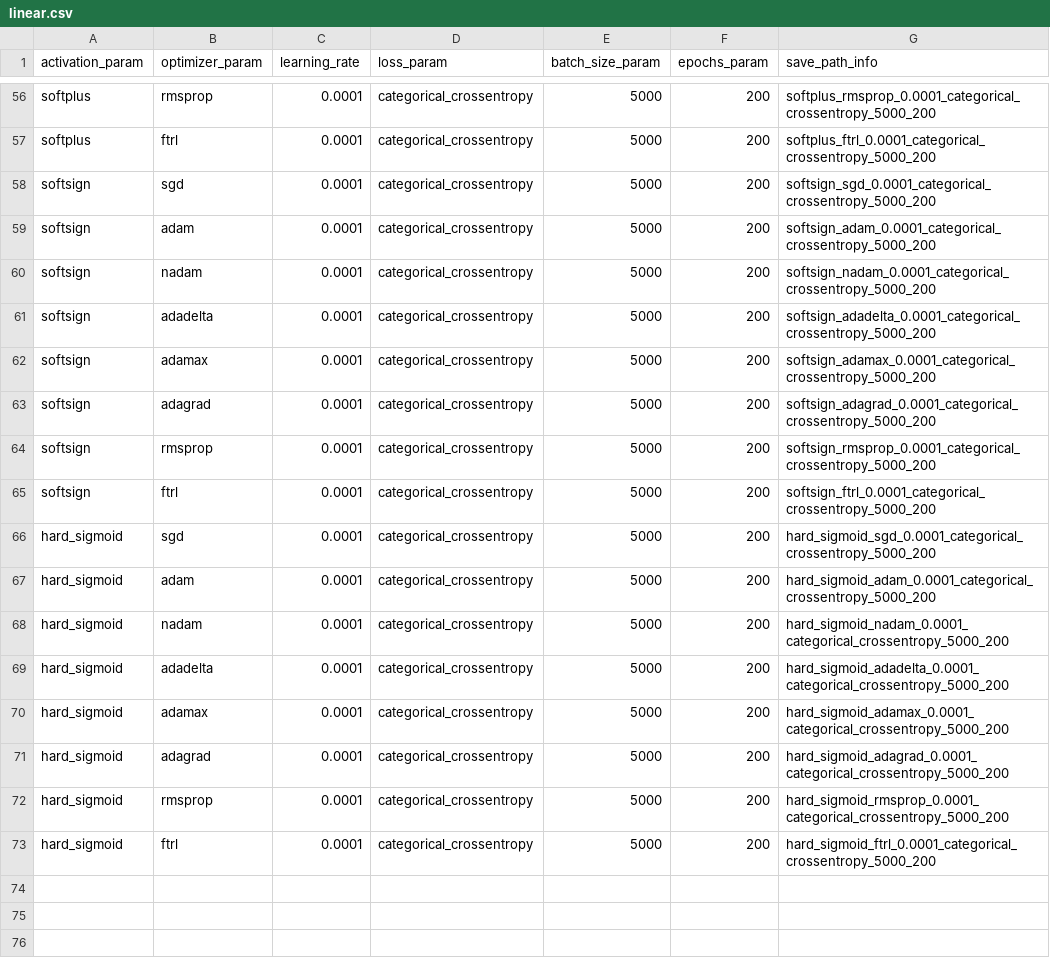
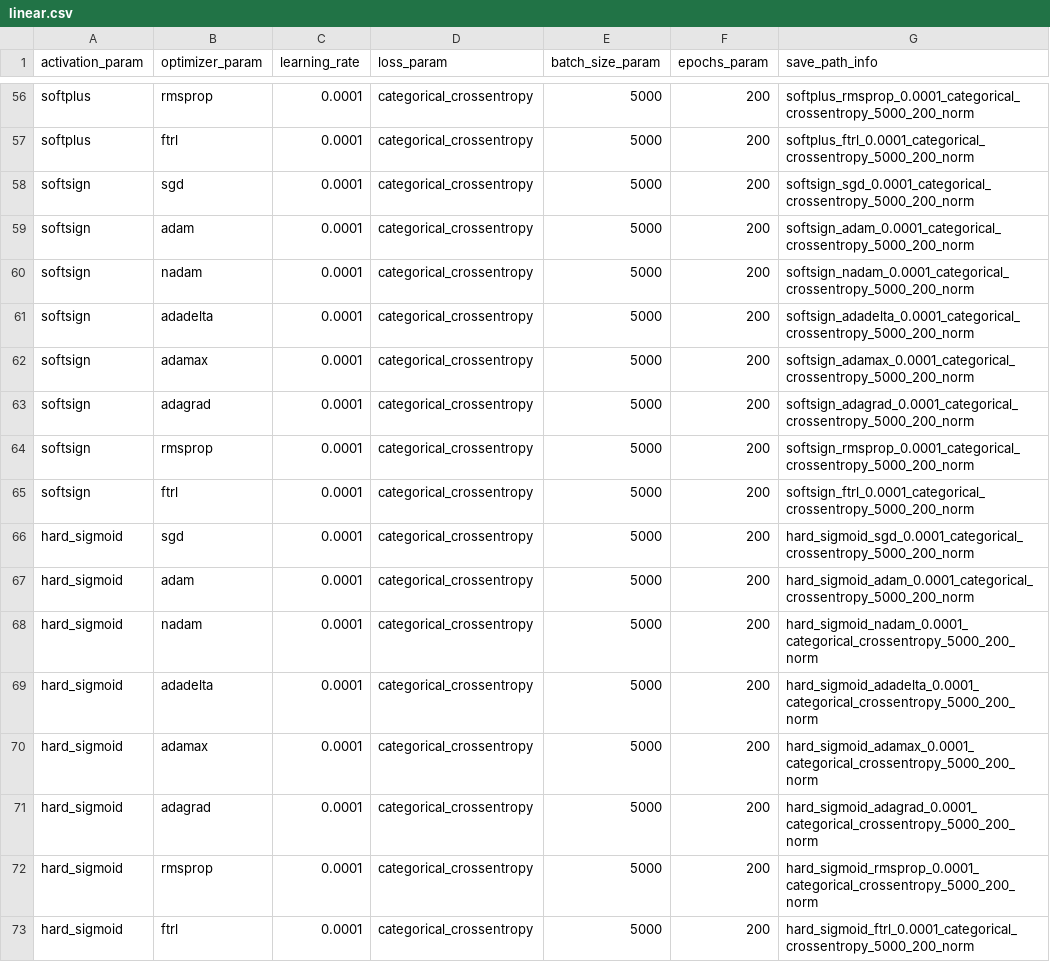
Before and after one commit to HadarakDev/MachineLearning_4IABD, a CSV file: config/linear.csv, drawn as a sheet; only a part is shown, gaps mark what is left out; the diff covers the shown part only; the diff names each change by its address in the sheet, - before the commit and + after, or states it on an @@ line.

Commit message:
[LINEAR] config for norm

```diff
--- a/config/linear.csv
+++ b/config/linear.csv
-G56 (save_path_info): softplus_rmsprop_0.0001_categorical_crossentropy_5000_200
+G56 (save_path_info): softplus_rmsprop_0.0001_categorical_crossentropy_5000_200_norm
-G57 (save_path_info): softplus_ftrl_0.0001_categorical_crossentropy_5000_200
+G57 (save_path_info): softplus_ftrl_0.0001_categorical_crossentropy_5000_200_norm
-G58 (save_path_info): softsign_sgd_0.0001_categorical_crossentropy_5000_200
+G58 (save_path_info): softsign_sgd_0.0001_categorical_crossentropy_5000_200_norm
-G59 (save_path_info): softsign_adam_0.0001_categorical_crossentropy_5000_200
+G59 (save_path_info): softsign_adam_0.0001_categorical_crossentropy_5000_200_norm
-G60 (save_path_info): softsign_nadam_0.0001_categorical_crossentropy_5000_200
+G60 (save_path_info): softsign_nadam_0.0001_categorical_crossentropy_5000_200_norm
-G61 (save_path_info): softsign_adadelta_0.0001_categorical_crossentropy_5000_200
+G61 (save_path_info): softsign_adadelta_0.0001_categorical_crossentropy_5000_200_norm
-G62 (save_path_info): softsign_adamax_0.0001_categorical_crossentropy_5000_200
+G62 (save_path_info): softsign_adamax_0.0001_categorical_crossentropy_5000_200_norm
-G63 (save_path_info): softsign_adagrad_0.0001_categorical_crossentropy_5000_200
+G63 (save_path_info): softsign_adagrad_0.0001_categorical_crossentropy_5000_200_norm
-G64 (save_path_info): softsign_rmsprop_0.0001_categorical_crossentropy_5000_200
+G64 (save_path_info): softsign_rmsprop_0.0001_categorical_crossentropy_5000_200_norm
-G65 (save_path_info): softsign_ftrl_0.0001_categorical_crossentropy_5000_200
+G65 (save_path_info): softsign_ftrl_0.0001_categorical_crossentropy_5000_200_norm
-G66 (save_path_info): hard_sigmoid_sgd_0.0001_categorical_crossentropy_5000_200
+G66 (save_path_info): hard_sigmoid_sgd_0.0001_categorical_crossentropy_5000_200_norm
-G67 (save_path_info): hard_sigmoid_adam_0.0001_categorical_crossentropy_5000_200
+G67 (save_path_info): hard_sigmoid_adam_0.0001_categorical_crossentropy_5000_200_norm
-G68 (save_path_info): hard_sigmoid_nadam_0.0001_categorical_crossentropy_5000_200
+G68 (save_path_info): hard_sigmoid_nadam_0.0001_categorical_crossentropy_5000_200_norm
-G69 (save_path_info): hard_sigmoid_adadelta_0.0001_categorical_crossentropy_5000_200
+G69 (save_path_info): hard_sigmoid_adadelta_0.0001_categorical_crossentropy_5000_200_norm
-G70 (save_path_info): hard_sigmoid_adamax_0.0001_categorical_crossentropy_5000_200
+G70 (save_path_info): hard_sigmoid_adamax_0.0001_categorical_crossentropy_5000_200_norm
-G71 (save_path_info): hard_sigmoid_adagrad_0.0001_categorical_crossentropy_5000_200
+G71 (save_path_info): hard_sigmoid_adagrad_0.0001_categorical_crossentropy_5000_200_norm
-G72 (save_path_info): hard_sigmoid_rmsprop_0.0001_categorical_crossentropy_5000_200
+G72 (save_path_info): hard_sigmoid_rmsprop_0.0001_categorical_crossentropy_5000_200_norm
-G73 (save_path_info): hard_sigmoid_ftrl_0.0001_categorical_crossentropy_5000_200
+G73 (save_path_info): hard_sigmoid_ftrl_0.0001_categorical_crossentropy_5000_200_norm
```
Also changed, not shown: 54 edited cells elsewhere in this file, 2 other files.
